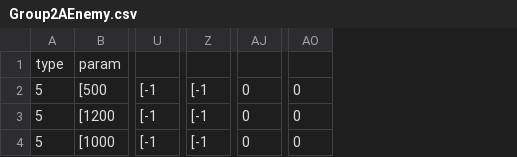
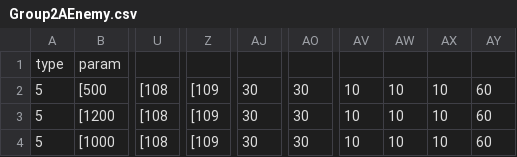
Before and after one commit to kbc15gc/game, a CSV file: game/Decide/Decide/Asset/Data/GroupData/Group2AEnemy.csv, drawn as a sheet; only a part is shown, gaps mark what is left out; removed rows and columns are numbered as before the commit, all else as after; the diff covers the shown part only; the diff names each change by its address in the sheet, - before the commit and + after, or states it on an @@ line.

```diff
--- a/game/Decide/Decide/Asset/Data/GroupData/Group2AEnemy.csv
+++ b/game/Decide/Decide/Asset/Data/GroupData/Group2AEnemy.csv
-column U, rows 2-4: all [-1
+column U, rows 2-4: all [108
-column Z, rows 2-4: all [-1
+column Z, rows 2-4: all [109
-column AJ, rows 2-4: all 0
+column AJ, rows 2-4: all 30
-column AO, rows 2-4: all 0
+column AO, rows 2-4: all 30
+column AV, rows 2-4: all 10
+column AW, rows 2-4: all 10
+column AX, rows 2-4: all 10
+column AY, rows 2-4: all 60
```
Also changed, not shown: 4 edited cells elsewhere in this file, game/Decide/Decide/Asset/Data/GroupData/CommonGroupEnemy.csv, game/Decide/Decide/Asset/Data/GroupData/Group1CEnemy.csv, 11 other files.
